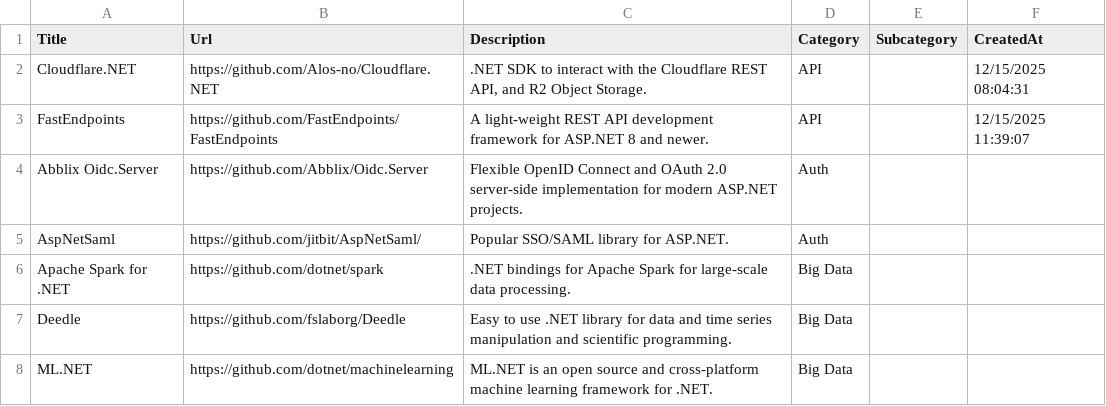
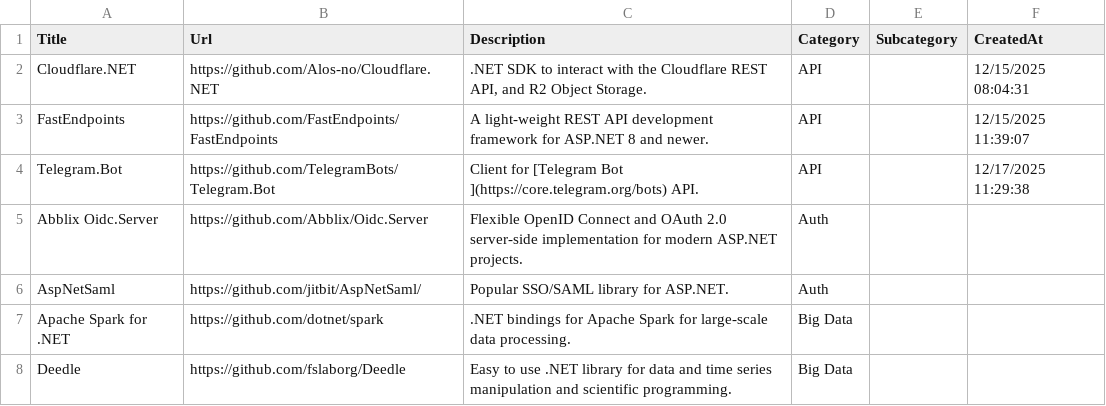
Before and after one commit to aloneguid/awesome-dotnet, a CSV file: links.csv, drawn as a sheet; only a part is shown; the shorter side is filled out with more unchanged rows.

```diff
--- a/links.csv
+++ b/links.csv
@@ -3,2 +3,3 @@ Cloudflare.NET,https://github.com/Alos-no/Cloudflare.NET,".NET SDK to interact w
 FastEndpoints,https://github.com/FastEndpoints/FastEndpoints,A light-weight REST API development framework for ASP.NET 8 and newer.,API,,12/15/2025 11:39:07
+Telegram.Bot,https://github.com/TelegramBots/Telegram.Bot,Client for [Telegram Bot ](https://core.telegram.org/bots) API.,API,,12/17/2025 11:29:38
 Abblix Oidc.Server,https://github.com/Abblix/Oidc.Server,Flexible OpenID Connect and OAuth 2.0 server-side implementation for modern ASP.NET projects.,Auth,,
```
Also changed, not shown: 3 other files.
